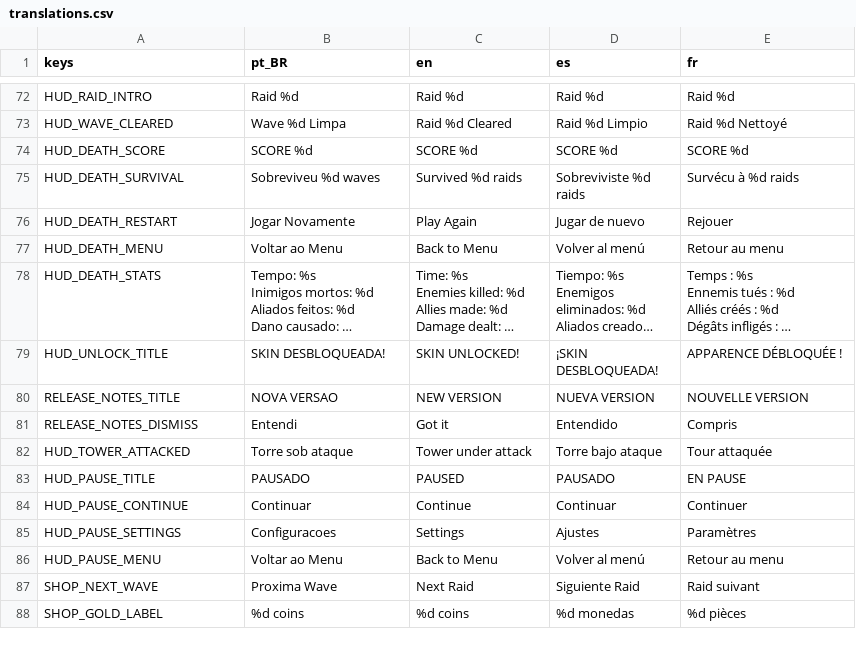
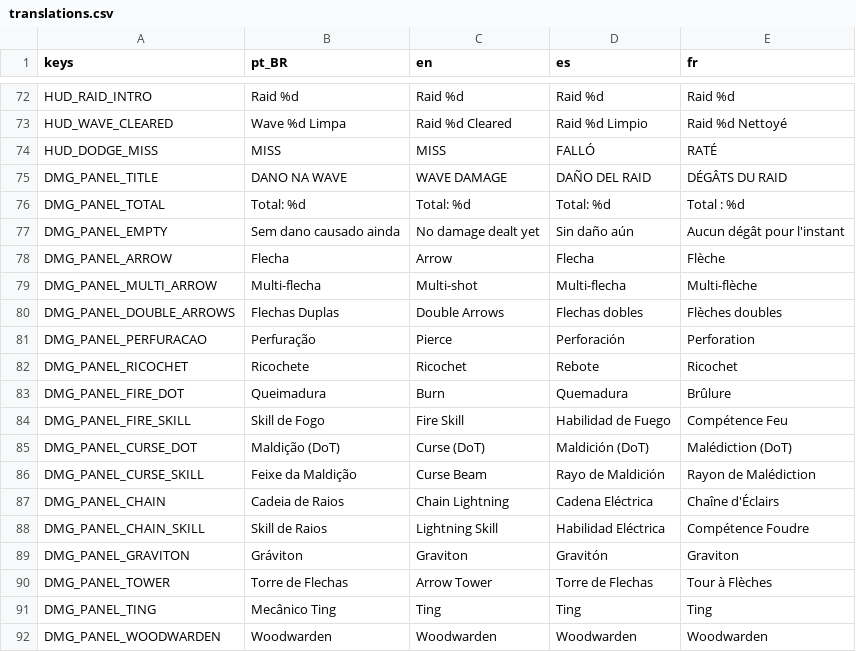
Before and after one commit to rafa-mesquita/Twilight-Quiver, a CSV file: assets/i18n/translations.csv, drawn as a sheet; only a part is shown, gaps mark what is left out; the shorter side is filled out with more unchanged rows; long unchanged cells end in …; the diff covers the shown part only.

```diff
--- a/assets/i18n/translations.csv
+++ b/assets/i18n/translations.csv
@@ -77 +77,20 @@ HUD_RAID_INTRO,Raid %d,Raid %d,Raid %d,Raid %d
 HUD_WAVE_CLEARED,Wave %d Limpa,Raid %d Cleared,Raid %d Limpio,Raid %d Nettoyé
+HUD_DODGE_MISS,MISS,MISS,FALLÓ,RATÉ
+DMG_PANEL_TITLE,DANO NA WAVE,WAVE DAMAGE,DAÑO DEL RAID,DÉGÂTS DU RAID
+DMG_PANEL_TOTAL,Total: %d,Total: %d,Total: %d,Total : %d
+DMG_PANEL_EMPTY,Sem dano causado ainda,No damage dealt yet,Sin daño aún,Aucun dégât pour l'instant
+DMG_PANEL_ARROW,Flecha,Arrow,Flecha,Flèche
+DMG_PANEL_MULTI_ARROW,Multi-flecha,Multi-shot,Multi-flecha,Multi-flèche
+DMG_PANEL_DOUBLE_ARROWS,Flechas Duplas,Double Arrows,Flechas dobles,Flèches doubles
+DMG_PANEL_PERFURACAO,Perfuração,Pierce,Perforación,Perforation
+DMG_PANEL_RICOCHET,Ricochete,Ricochet,Rebote,Ricochet
+DMG_PANEL_FIRE_DOT,Queimadura,Burn,Quemadura,Brûlure
+DMG_PANEL_FIRE_SKILL,Skill de Fogo,Fire Skill,Habilidad de Fuego,Compétence Feu
+DMG_PANEL_CURSE_DOT,Maldição (DoT),Curse (DoT),Maldición (DoT),Malédiction (DoT)
+DMG_PANEL_CURSE_SKILL,Feixe da Maldição,Curse Beam,Rayo de Maldición,Rayon de Malédiction
+DMG_PANEL_CHAIN,Cadeia de Raios,Chain Lightning,Cadena Eléctrica,Chaîne d'Éclairs
+DMG_PANEL_CHAIN_SKILL,Skill de Raios,Lightning Skill,Habilidad Eléctrica,Compétence Foudre
+DMG_PANEL_GRAVITON,Gráviton,Graviton,Gravitón,Graviton
+DMG_PANEL_TOWER,Torre de Flechas,Arrow Tower,Torre de Flechas,Tour à Flèches
+DMG_PANEL_TING,Mecânico Ting,Ting,Ting,Ting
+DMG_PANEL_WOODWARDEN,Woodwarden,Woodwarden,Woodwarden,Woodwarden
```
Also changed, not shown: 17 added rows and 16 edited cells elsewhere in this file, 16 other files.
